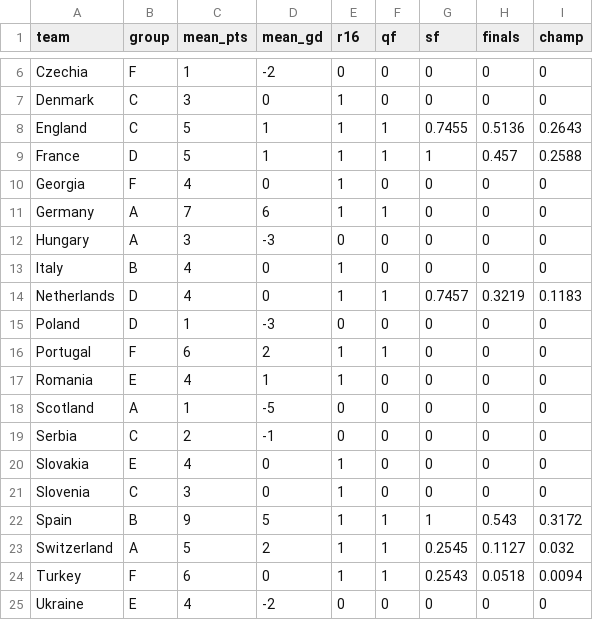
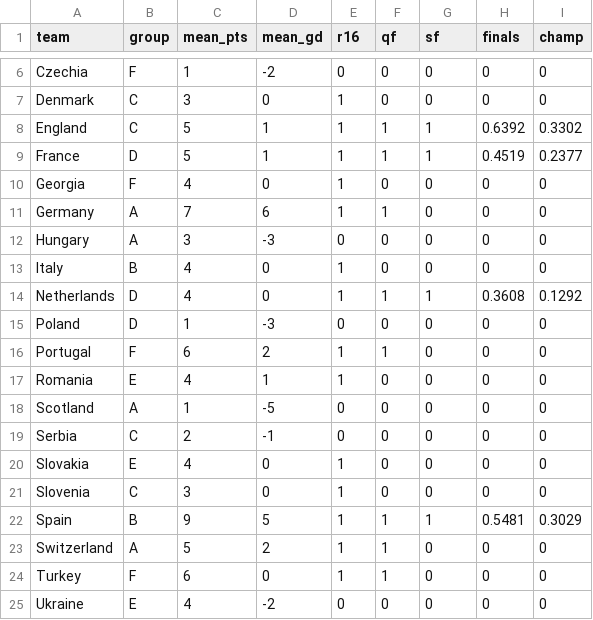
Before and after one commit to lbenz730/intl_soccer_2024, a CSV file: predictions/euro_sim_results.csv, drawn as a sheet; only a part is shown, gaps mark what is left out.

```diff
--- a/predictions/euro_sim_results.csv
+++ b/predictions/euro_sim_results.csv
@@ -7,4 +7,4 @@ Czechia,F,1,-2,0,0,0,0,0
 Denmark,C,3,0,1,0,0,0,0
-England,C,5,1,1,1,0.7455,0.5136,0.2643
-France,D,5,1,1,1,1,0.457,0.2588
+England,C,5,1,1,1,1,0.6392,0.3302
+France,D,5,1,1,1,1,0.4519,0.2377
 Georgia,F,4,0,1,0,0,0,0
@@ -13,3 +13,3 @@ Hungary,A,3,-3,0,0,0,0,0
 Italy,B,4,0,1,0,0,0,0
-Netherlands,D,4,0,1,1,0.7457,0.3219,0.1183
+Netherlands,D,4,0,1,1,1,0.3608,0.1292
 Poland,D,1,-3,0,0,0,0,0
@@ -21,5 +21,5 @@ Slovakia,E,4,0,1,0,0,0,0
 Slovenia,C,3,0,1,0,0,0,0
-Spain,B,9,5,1,1,1,0.543,0.3172
-Switzerland,A,5,2,1,1,0.2545,0.1127,0.032
-Turkey,F,6,0,1,1,0.2543,0.0518,0.0094
+Spain,B,9,5,1,1,1,0.5481,0.3029
+Switzerland,A,5,2,1,1,0,0,0
+Turkey,F,6,0,1,1,0,0,0
 Ukraine,E,4,-2,0,0,0,0,0
```
Also changed, not shown: data/copa2024_schedule.csv, data/euro2024_schedule.csv, 25 other files.
